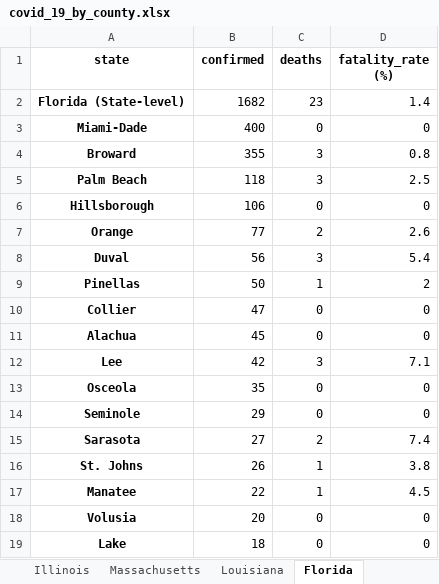
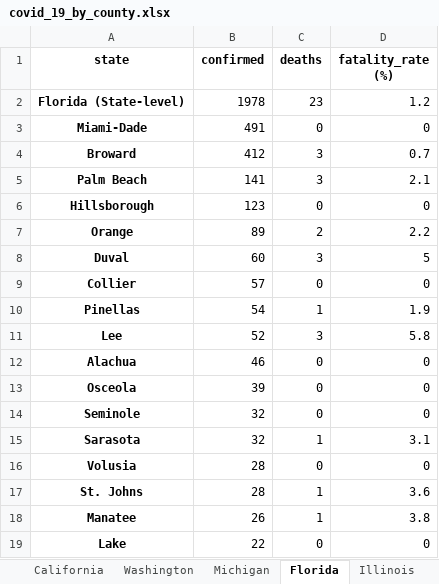
Before and after one commit to apgr0ss/covid19-scraper, an Excel workbook: covid_19_by_county.xlsx, sheet Florida, drawn as a sheet; only a part is shown; values as stored, in another font and other column widths than the file's, no borders; removed rows and columns are numbered as before the commit, all else as after; the diff covers the shown part only; the diff names each change by its address in the sheet, - before the commit and + after, or states it on an @@ line.

```diff
--- a/covid_19_by_county.xlsx (sheet Florida)
+++ b/covid_19_by_county.xlsx (sheet Florida)
@@ sheet tab order changed: California | Washington | Michigan | Florida | Illinois @@
-B2 (confirmed): 1682
+B2 (confirmed): 1978
-D2 (fatality_rate (%)): 1.4
+D2 (fatality_rate (%)): 1.2
-B3 (confirmed): 400
+B3 (confirmed): 491
-B4 (confirmed): 355
+B4 (confirmed): 412
-D4 (fatality_rate (%)): 0.8
+D4 (fatality_rate (%)): 0.7
-B5 (confirmed): 118
+B5 (confirmed): 141
-D5 (fatality_rate (%)): 2.5
+D5 (fatality_rate (%)): 2.1
-B6 (confirmed): 106
+B6 (confirmed): 123
-B7 (confirmed): 77
+B7 (confirmed): 89
-D7 (fatality_rate (%)): 2.6
+D7 (fatality_rate (%)): 2.2
-B8 (confirmed): 56
+B8 (confirmed): 60
-D8 (fatality_rate (%)): 5.4
+D8 (fatality_rate (%)): 5
-row 9: Pinellas | 50 | 1 | 2
-B9 (confirmed): 47
+B9 (confirmed): 57
+row 10: Pinellas | 54 | 1 | 1.9
+row 11: Lee | 52 | 3 | 5.8
-B12 (confirmed): 45
+B12 (confirmed): 46
-row 12: Lee | 42 | 3 | 7.1
-B13 (confirmed): 35
+B13 (confirmed): 39
-B14 (confirmed): 29
+B14 (confirmed): 32
-B15 (confirmed): 27
+B15 (confirmed): 32
-C15 (deaths): 2
+C15 (deaths): 1
-D15 (fatality_rate (%)): 7.4
+D15 (fatality_rate (%)): 3.1
+row 16: Volusia | 28 | 0 | 0
-B17 (confirmed): 26
+B17 (confirmed): 28
-D17 (fatality_rate (%)): 3.8
+D17 (fatality_rate (%)): 3.6
-B18 (confirmed): 22
+B18 (confirmed): 26
-D18 (fatality_rate (%)): 4.5
+D18 (fatality_rate (%)): 3.8
-row 18: Volusia | 20 | 0 | 0
-B19 (confirmed): 18
+B19 (confirmed): 22
```
Also changed, not shown: 8 added rows, 8 removed rows and 14 edited cells elsewhere in this sheet, sheet Alabama, sheet Georgia, sheet Texas, sheet California, sheet Colorado, sheet Washington, 26 more sheets, other sheet tabs, 1 other file.
